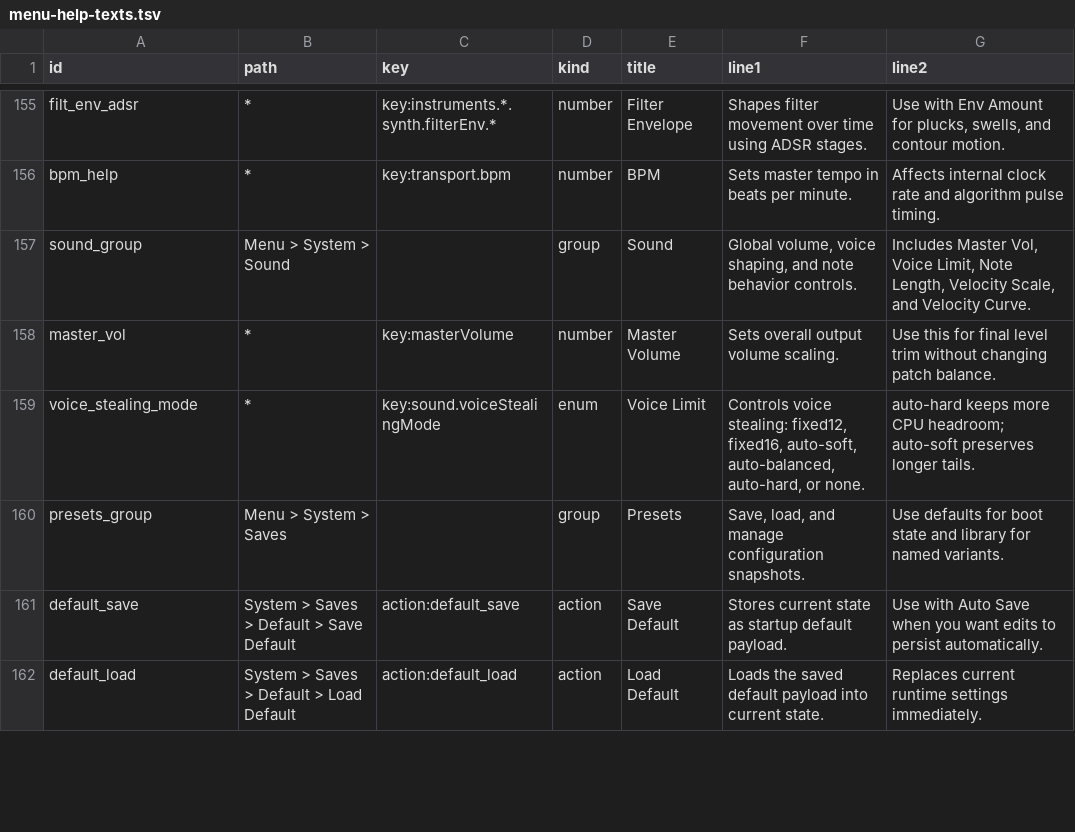
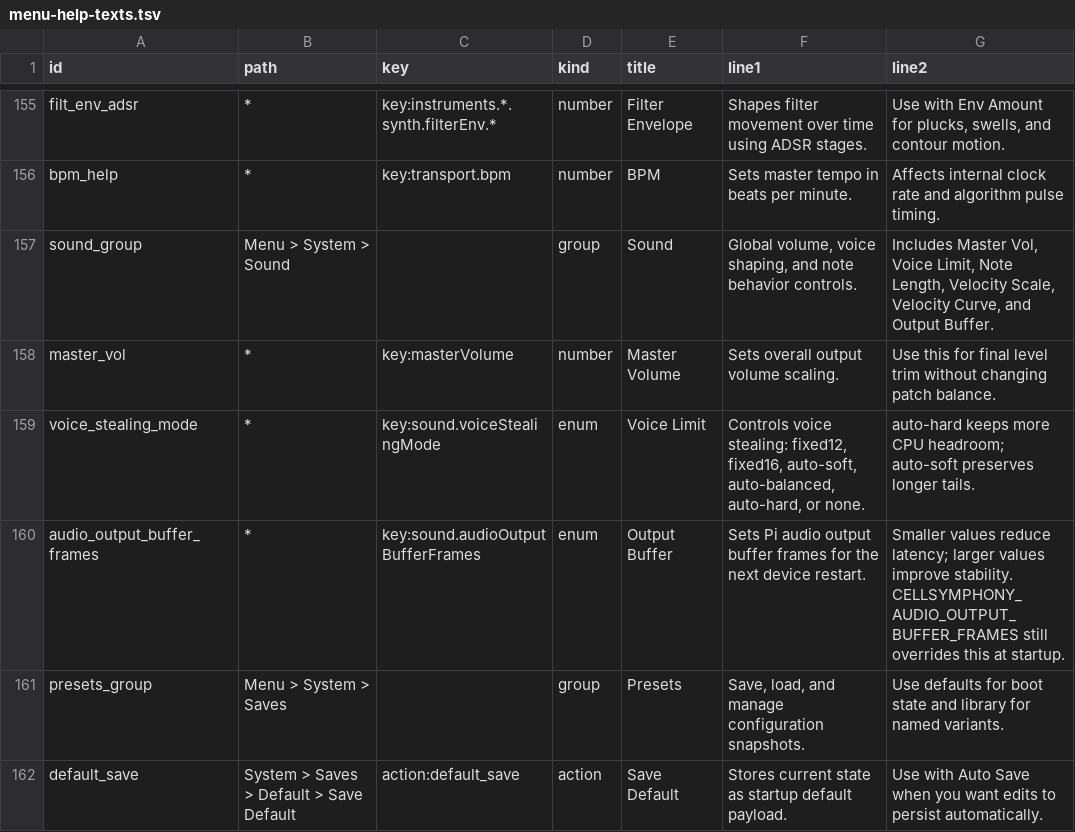
Before and after one commit to nexxyz/cellSymphony, a TSV file: resources/menu-help-texts.tsv, drawn as a sheet; only a part is shown, gaps mark what is left out; the shorter side is filled out with more unchanged rows.

Commit message:
add restart-required audio buffer setting

```diff
--- a/resources/menu-help-texts.tsv
+++ b/resources/menu-help-texts.tsv
@@ -156,5 +156,6 @@ filt_env_adsr	*	key:instruments.*.synth.filterEnv.*	number	Filter Envelope	Shape
 bpm_help	*	key:transport.bpm	number	BPM	Sets master tempo in beats per minute.	Affects internal clock rate and algorithm pulse timing.
-sound_group	Menu > System > Sound		group	Sound	Global volume, voice shaping, and note behavior controls.	Includes Master Vol, Voice Limit, Note Length, Velocity Scale, and Velocity Curve.
+sound_group	Menu > System > Sound		group	Sound	Global volume, voice shaping, and note behavior controls.	Includes Master Vol, Voice Limit, Note Length, Velocity Scale, Velocity Curve, and Output Buffer.
 master_vol	*	key:masterVolume	number	Master Volume	Sets overall output volume scaling.	Use this for final level trim without changing patch balance.
 voice_stealing_mode	*	key:sound.voiceStealingMode	enum	Voice Limit	Controls voice stealing: fixed12, fixed16, auto-soft, auto-balanced, auto-hard, or none.	auto-hard keeps more CPU headroom; auto-soft preserves longer tails.
+audio_output_buffer_frames	*	key:sound.audioOutputBufferFrames	enum	Output Buffer	Sets Pi audio output buffer frames for the next device restart.	Smaller values reduce latency; larger values improve stability. CELLSYMPHONY_AUDIO_OUTPUT_BUFFER_FRAMES still overrides this at startup.
 presets_group	Menu > System > Saves		group	Presets	Save, load, and manage configuration snapshots.	Use defaults for boot state and library for named variants.
```
Also changed, not shown: 18 other files.
